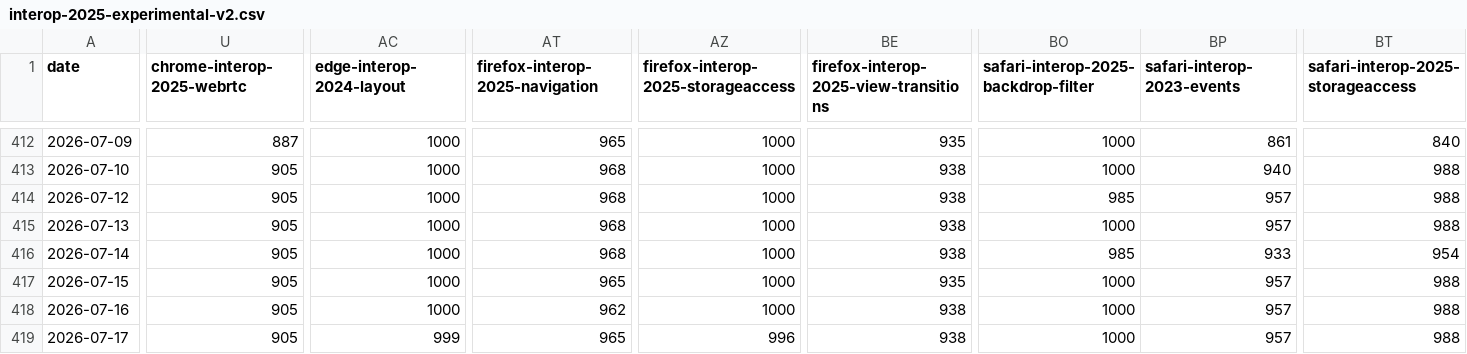
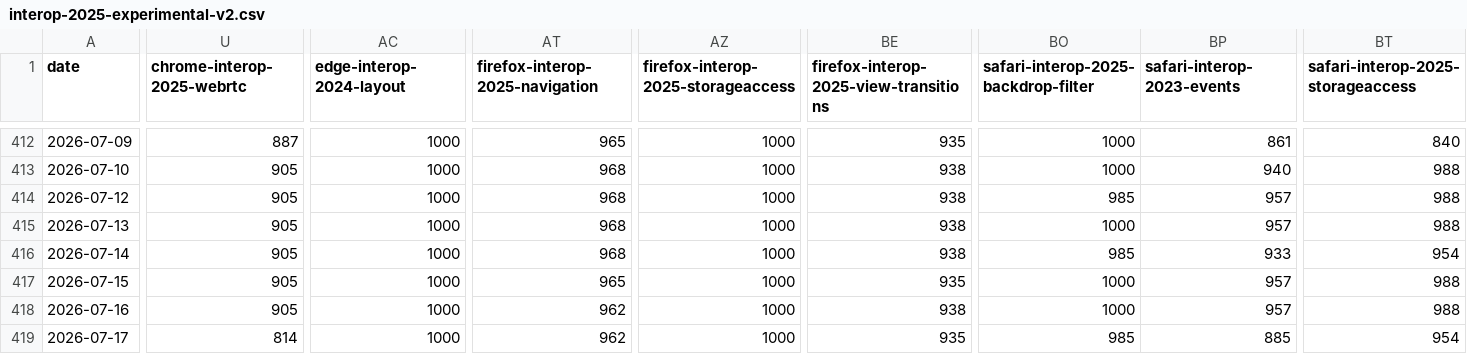
Before and after one commit to cauut121997-create/results-analysis, a CSV file: data/interop-2025/interop-2025-experimental-v2.csv, drawn as a sheet; only a part is shown, gaps mark what is left out; the diff covers the shown part only; the diff names each change by its address in the sheet, - before the commit and + after, or states it on an @@ line.

```diff
--- a/data/interop-2025/interop-2025-experimental-v2.csv
+++ b/data/interop-2025/interop-2025-experimental-v2.csv
-U419 (chrome-interop-2025-webrtc): 905
+U419 (chrome-interop-2025-webrtc): 814
-AC419 (edge-interop-2024-layout): 999
+AC419 (edge-interop-2024-layout): 1000
-AT419 (firefox-interop-2025-navigation): 965
+AT419 (firefox-interop-2025-navigation): 962
-AZ419: 996
+AZ419: 1000
-BE419: 938
+BE419: 935
-BO419: 1000
+BO419: 985
-BP419 (safari-interop-2023-events): 957
+BP419 (safari-interop-2023-events): 885
-BT419: 988
+BT419: 954
```
Also changed, not shown: 7 edited cells elsewhere in this file, data/experimental-browser-specific-failures.csv.
